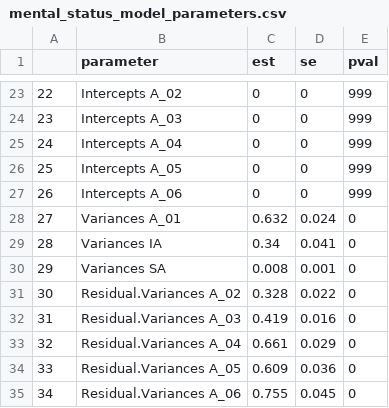
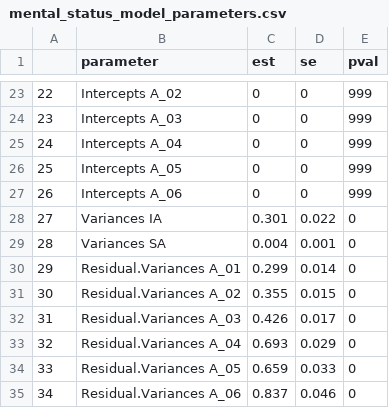
Before and after one commit to casslbrown/brown-2017-disseration, a CSV file: output/univariate-models-nodem-65plus/mental_status_model_parameters.csv, drawn as a sheet; only a part is shown, gaps mark what is left out; the diff covers the shown part only.

```diff
--- a/output/univariate-models-nodem-65plus/mental_status_model_parameters.csv
+++ b/output/univariate-models-nodem-65plus/mental_status_model_parameters.csv
@@ -27,9 +27,9 @@
 "26","Intercepts A_06",0,0,999
-"27","Variances A_01",0.632,0.024,0
-"28","Variances IA",0.34,0.041,0
-"29","Variances SA",0.008,0.001,0
-"30","Residual.Variances A_02",0.328,0.022,0
-"31","Residual.Variances A_03",0.419,0.016,0
-"32","Residual.Variances A_04",0.661,0.029,0
-"33","Residual.Variances A_05",0.609,0.036,0
-"34","Residual.Variances A_06",0.755,0.045,0
+"27","Variances IA",0.301,0.022,0
+"28","Variances SA",0.004,0.001,0
+"29","Residual.Variances A_01",0.299,0.014,0
+"30","Residual.Variances A_02",0.355,0.015,0
+"31","Residual.Variances A_03",0.426,0.017,0
+"32","Residual.Variances A_04",0.693,0.029,0
+"33","Residual.Variances A_05",0.659,0.033,0
+"34","Residual.Variances A_06",0.837,0.046,0
```
Also changed, not shown: 53 edited cells elsewhere in this file, output/univariate-models-nodem-65plus/predetermined-models/loneliness_model_parameters.csv, output/univariate-models-nodem-65plus/social_network_model_parameters.csv, 21 other files.
